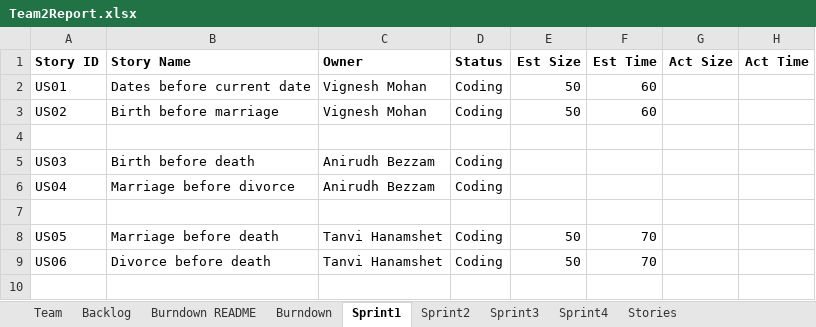
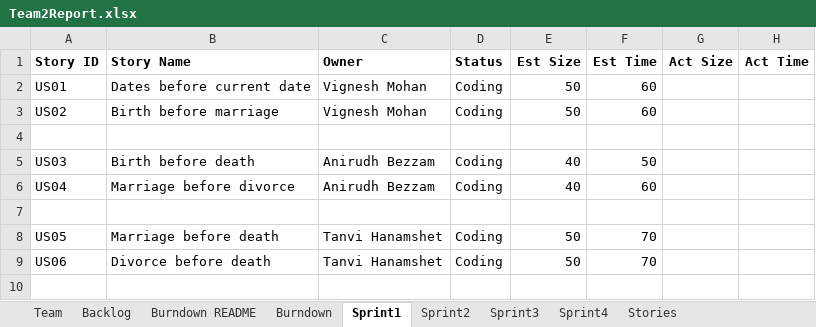
Before and after one commit to Kybeth/SSW555-GEDCOM-Develop-Team02, an Excel workbook: Team2Report.xlsx, sheet Sprint1, drawn as a sheet; only a part is shown; values as stored, in another font and other column widths than the file's, no borders; the diff names each change by its address in the sheet, - before the commit and + after, or states it on an @@ line.

Commit message:
Update Team2Report.xlsx

```diff
--- a/Team2Report.xlsx (sheet Sprint1)
+++ b/Team2Report.xlsx (sheet Sprint1)
-E5:E6 (Est Size): (empty)
+E5:E6 (Est Size): 40
-F5 (Est Time): (empty)
+F5 (Est Time): 50
-F6 (Est Time): (empty)
+F6 (Est Time): 60
```
